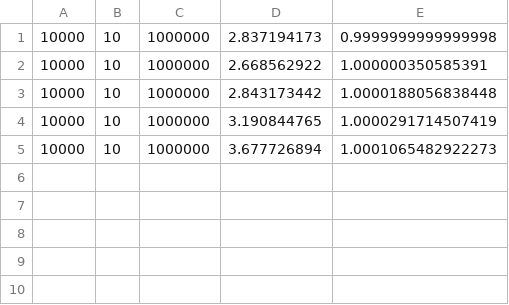
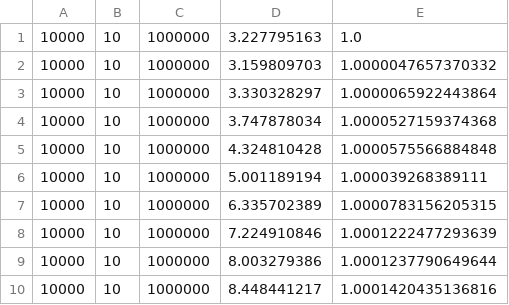
Before and after one commit to tatephughes/Adaptive-MCMC-in-Scala-and-JAX, a CSV file: data/scala_compute_times_laptop_1.csv, drawn as a sheet.

```diff
--- a/data/scala_compute_times_laptop_1.csv
+++ b/data/scala_compute_times_laptop_1.csv
@@ -1,5 +1,10 @@
-10000,10,1000000,2.837194173,0.9999999999999998
-10000,10,1000000,2.668562922,1.000000350585391
-10000,10,1000000,2.843173442,1.0000188056838448
-10000,10,1000000,3.190844765,1.0000291714507419
-10000,10,1000000,3.677726894,1.0001065482922273
+10000,10,1000000,3.227795163,1.0
+10000,10,1000000,3.159809703,1.0000047657370332
+10000,10,1000000,3.330328297,1.0000065922443864
+10000,10,1000000,3.747878034,1.0000527159374368
+10000,10,1000000,4.324810428,1.0000575566884848
+10000,10,1000000,5.001189194,1.000039268389111
+10000,10,1000000,6.335702389,1.0000783156205315
+10000,10,1000000,7.224910846,1.0001222477293639
+10000,10,1000000,8.003279386,1.0001237790649644
+10000,10,1000000,8.448441217,1.0001420435136816
```
Also changed, not shown: data/JAX_32_compute_times_laptop_1.csv, data/JAX_64_compute_times_laptop_1.csv, 22 other files.
